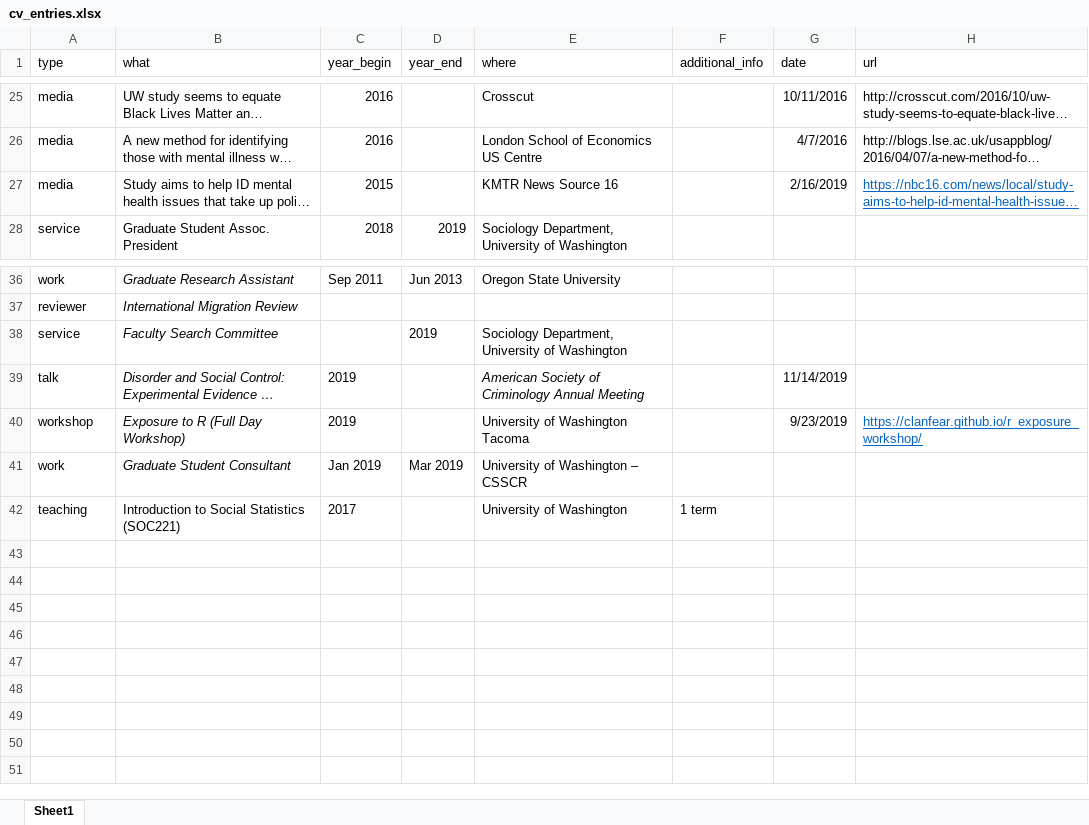
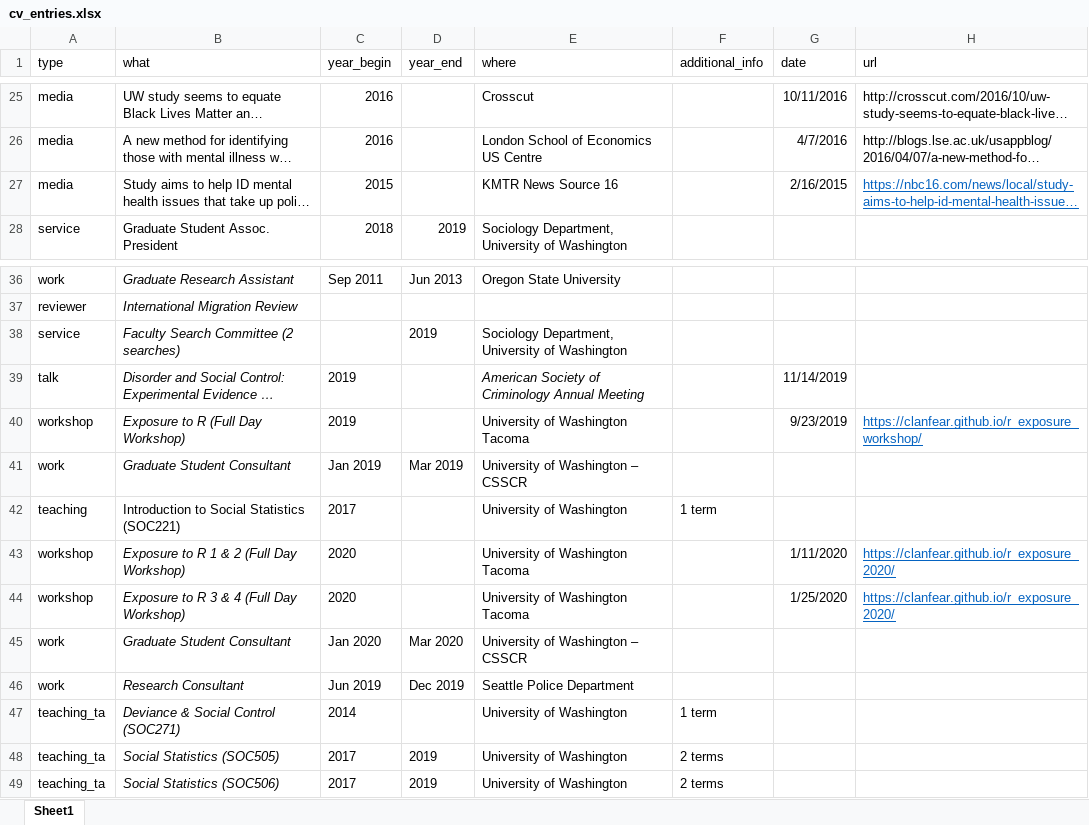
Before and after one commit to clanfear/ccl_cv, an Excel workbook: cv_data/cv_entries.xlsx, sheet Sheet1, drawn as a sheet; only a part is shown, gaps mark what is left out; long unchanged cells end in …; values as stored, in another font and other column widths than the file's, no borders; the diff names each change by its address in the sheet, - before the commit and + after, or states it on an @@ line.

```diff
--- a/cv_data/cv_entries.xlsx (sheet Sheet1)
+++ b/cv_data/cv_entries.xlsx (sheet Sheet1)
-G27 (date): 2/16/2019
+G27 (date): 2/16/2015
-B38 (what): Faculty Search Committee
+B38 (what): Faculty Search Committee (2 searches)
+row 43: workshop | Exposure to R 1 & 2 (Full Day Workshop) | 2020 |  | University of Washington Tacoma |  | 1/11/2020 | https://clanfear.github.io/r_exposure_2020/
+row 44: workshop | Exposure to R 3 & 4 (Full Day Workshop) | 2020 |  | University of Washington Tacoma |  | 1/25/2020 | https://clanfear.github.io/r_exposure_2020/
+row 45: work | Graduate Student Consultant | Jan 2020 | Mar 2020 | University of Washington – CSSCR
+row 46: work | Research Consultant | Jun 2019 | Dec 2019 | Seattle Police Department
+row 47: teaching_ta | Deviance & Social Control (SOC271) | 2014 |  | University of Washington | 1 term
+row 48: teaching_ta | Social Statistics (SOC505) | 2017 | 2019 | University of Washington | 2 terms
+row 49: teaching_ta | Social Statistics (SOC506) | 2017 | 2019 | University of Washington | 2 terms
```
Also changed, not shown: 2 other files.
